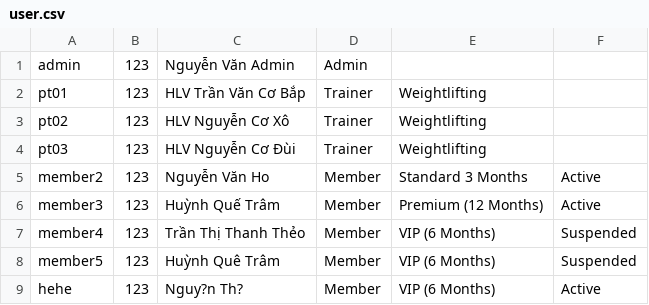
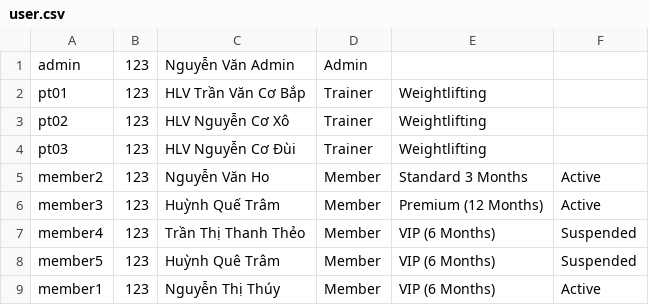
Before and after one commit to haq1904/Gym-Management-System-GMS--Console, a CSV file: data/user.csv, drawn as a sheet.

Commit message:
feat: update handleUpdateProfileMember in MembershipManagement.Now it can be used by admin and member

```diff
--- a/data/user.csv
+++ b/data/user.csv
@@ -8,2 +8,2 @@ member4,123,Trần Thị Thanh Thẻo,Member,VIP (6 Months),Suspended
 member5,123,Huỳnh Quê Trâm,Member,VIP (6 Months),Suspended
-hehe,123,Nguy?n Th?,Member,VIP (6 Months),Active
+member1,123,Nguyễn Thị Thúy,Member,VIP (6 Months),Active
```
Also changed, not shown: 1 other file.
